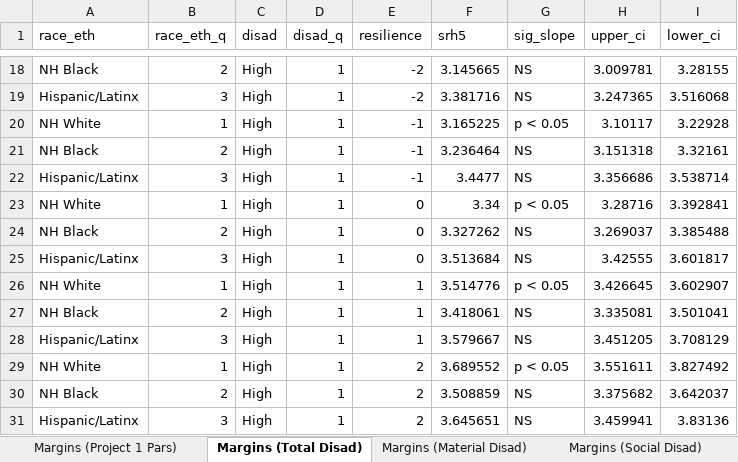
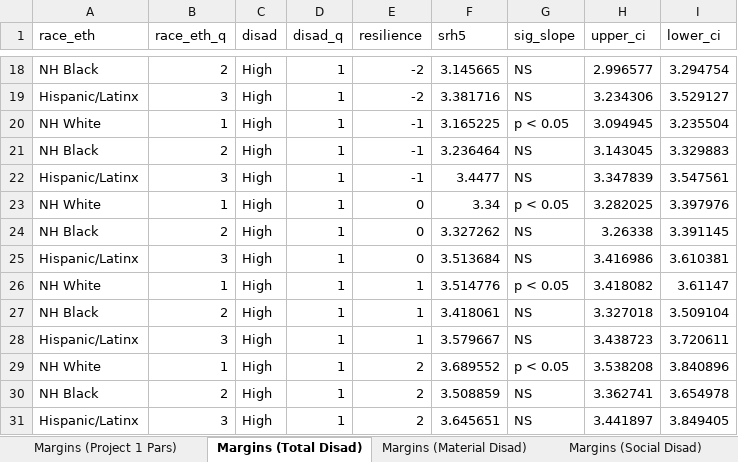
Before and after one commit to tbruefach/Understanding_Resilience, an Excel workbook: Margins (Diss Projects 1-2).xlsx, sheet Margins (Total Disad), drawn as a sheet; only a part is shown, gaps mark what is left out; values as stored, in another font and other column widths than the file's, no borders; the diff covers the shown part only; the diff names each change by its address in the sheet, - before the commit and + after, or states it on an @@ line.

```diff
--- a/Margins (Diss Projects 1-2).xlsx (sheet Margins (Total Disad))
+++ b/Margins (Diss Projects 1-2).xlsx (sheet Margins (Total Disad))
-H18 (upper_ci): 3.009781
+H18 (upper_ci): 2.996577
-I18 (lower_ci): 3.28155
+I18 (lower_ci): 3.294754
-H19 (upper_ci): 3.247365
+H19 (upper_ci): 3.234306
-I19 (lower_ci): 3.516068
+I19 (lower_ci): 3.529127
-H20 (upper_ci): 3.10117
+H20 (upper_ci): 3.094945
-I20 (lower_ci): 3.22928
+I20 (lower_ci): 3.235504
-H21 (upper_ci): 3.151318
+H21 (upper_ci): 3.143045
-I21 (lower_ci): 3.32161
+I21 (lower_ci): 3.329883
-H22 (upper_ci): 3.356686
+H22 (upper_ci): 3.347839
-I22 (lower_ci): 3.538714
+I22 (lower_ci): 3.547561
-H23 (upper_ci): 3.28716
+H23 (upper_ci): 3.282025
-I23 (lower_ci): 3.392841
+I23 (lower_ci): 3.397976
-H24 (upper_ci): 3.269037
+H24 (upper_ci): 3.26338
-I24 (lower_ci): 3.385488
+I24 (lower_ci): 3.391145
-H25 (upper_ci): 3.42555
+H25 (upper_ci): 3.416986
-I25 (lower_ci): 3.601817
+I25 (lower_ci): 3.610381
-H26 (upper_ci): 3.426645
+H26 (upper_ci): 3.418082
-I26 (lower_ci): 3.602907
+I26 (lower_ci): 3.61147
-H27 (upper_ci): 3.335081
+H27 (upper_ci): 3.327018
-I27 (lower_ci): 3.501041
+I27 (lower_ci): 3.509104
-H28 (upper_ci): 3.451205
+H28 (upper_ci): 3.438723
-I28 (lower_ci): 3.708129
+I28 (lower_ci): 3.720611
-H29 (upper_ci): 3.551611
+H29 (upper_ci): 3.538208
-I29 (lower_ci): 3.827492
+I29 (lower_ci): 3.840896
-H30 (upper_ci): 3.375682
+H30 (upper_ci): 3.362741
-I30 (lower_ci): 3.642037
+I30 (lower_ci): 3.654978
-H31 (upper_ci): 3.459941
+H31 (upper_ci): 3.441897
-I31 (lower_ci): 3.83136
+I31 (lower_ci): 3.849405
```
Also changed, not shown: 32 edited cells elsewhere in this sheet, sheet Margins (Social Disad), sheet Margins (Material Disad), sheet Margins (Project 1 Pars).
